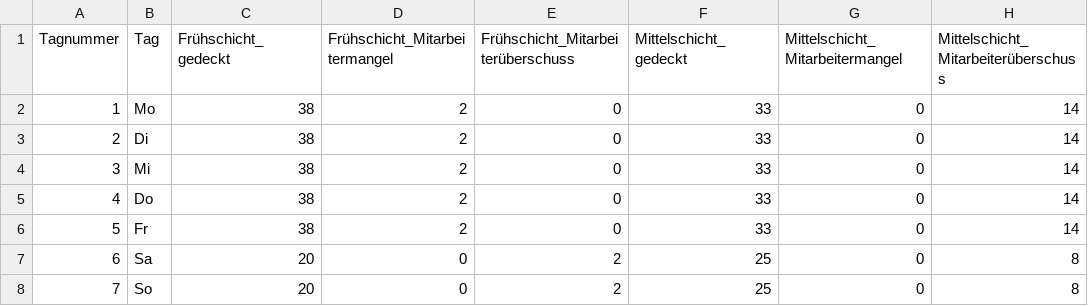
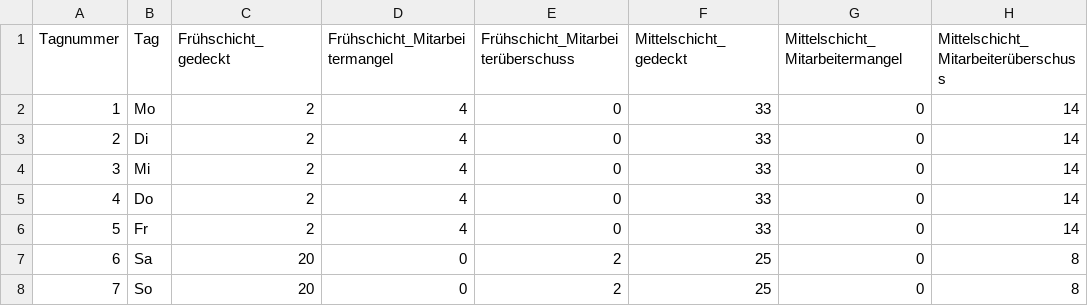
Before and after one commit to jannikbussmann/Empathiemaschine, a CSV file: barchart_01/week1.csv, drawn as a sheet; only a part is shown; the diff names each change by its address in the sheet, - before the commit and + after, or states it on an @@ line.

```diff
--- a/barchart_01/week1.csv
+++ b/barchart_01/week1.csv
-C2:C6 (Frühschicht_gedeckt): 38
+C2:C6 (Frühschicht_gedeckt): 2
-D2:D6 (Frühschicht_Mitarbeitermangel): 2
+D2:D6 (Frühschicht_Mitarbeitermangel): 4
```
Also changed, not shown: barchart_01/week2.csv, barchart_01/week3.csv, 3 other files.
